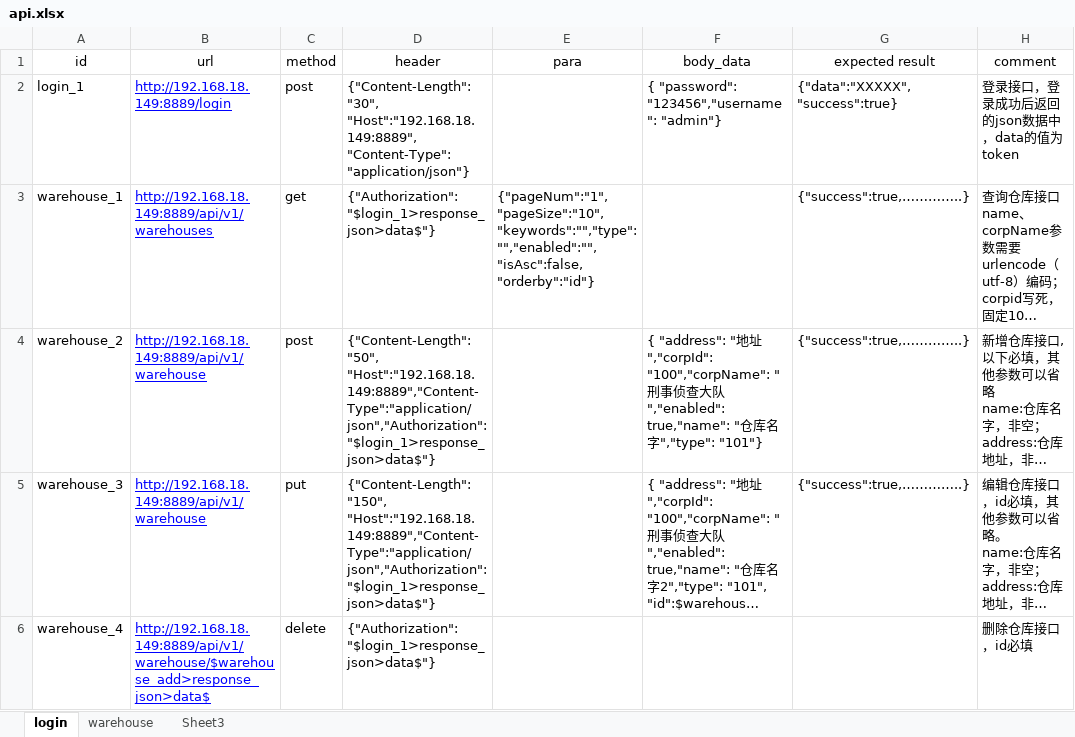
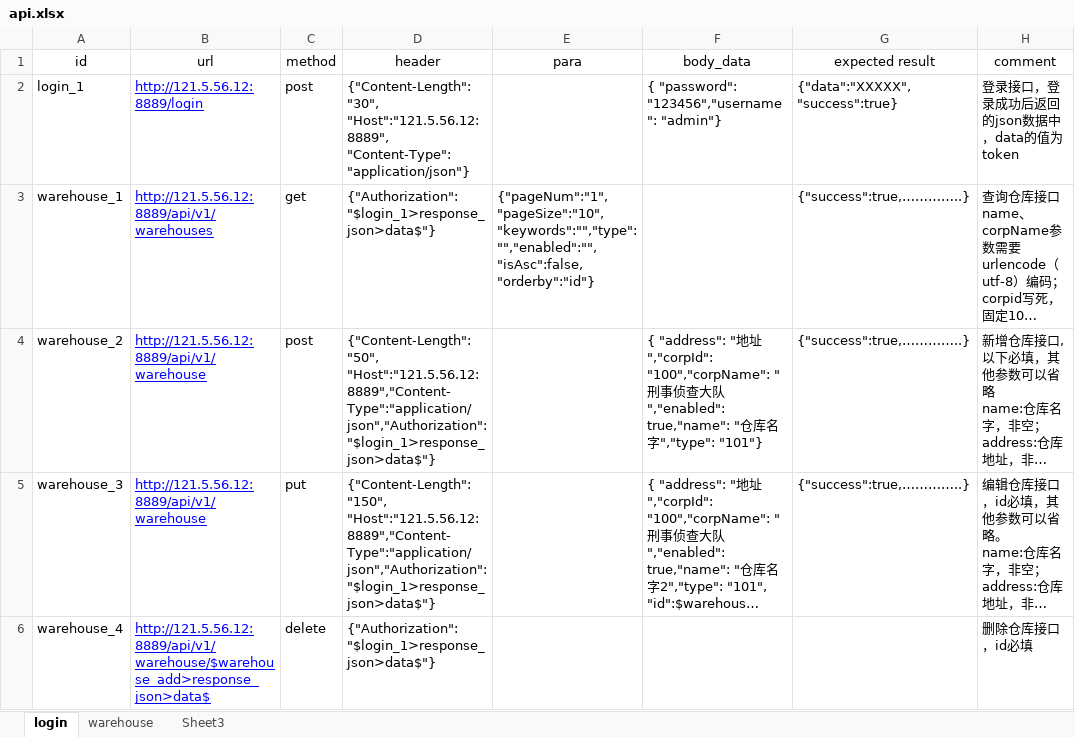
Before and after one commit to cv9527cv/api_test, an Excel workbook: auto_test/static/api.xlsx, sheet login, drawn as a sheet; long unchanged cells end in …; values as stored, in another font and other column widths than the file's, no borders; the diff names each change by its address in the sheet, - before the commit and + after, or states it on an @@ line.

Commit message:
第三次更新

```diff
--- a/auto_test/static/api.xlsx (sheet login)
+++ b/auto_test/static/api.xlsx (sheet login)
-B2 (url): http://192.168.18.149:8889/login
+B2 (url): http://121.5.56.12:8889/login
-D2 (header): {"Content-Length":"30", "Host":"192.168.18.149:8889", "Content-Type":"application/json"}
+D2 (header): {"Content-Length":"30", "Host":"121.5.56.12:8889", "Content-Type":"application/json"}
-B3 (url): http://192.168.18.149:8889/api/v1/warehouses
+B3 (url): http://121.5.56.12:8889/api/v1/warehouses
-B4:B5 (url): http://192.168.18.149:8889/api/v1/warehouse
+B4:B5 (url): http://121.5.56.12:8889/api/v1/warehouse
-D4 (header): {"Content-Length":"50", "Host":"192.168.18.149:8889","Content-Type":"application/json","Authorization":"$login_1>response_json>data$"}
+D4 (header): {"Content-Length":"50", "Host":"121.5.56.12:8889","Content-Type":"application/json","Authorization":"$login_1>response_json>data$"}
-D5 (header): {"Content-Length":"150", "Host":"192.168.18.149:8889","Content-Type":"application/json","Authorization":"$login_1>response_json>data$"}
+D5 (header): {"Content-Length":"150", "Host":"121.5.56.12:8889","Content-Type":"application/json","Authorization":"$login_1>response_json>data$"}
-B6 (url): http://192.168.18.149:8889/api/v1/warehouse/$warehouse_add>response_json>data$
+B6 (url): http://121.5.56.12:8889/api/v1/warehouse/$warehouse_add>response_json>data$
```
